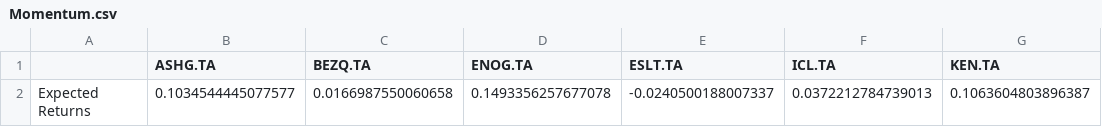
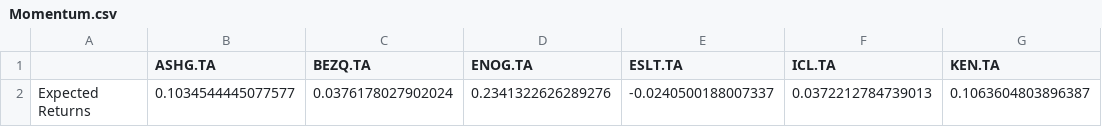
Before and after one commit to VadimBunin/Portfolio_Optimization, a CSV file: data/Momentum.csv, drawn as a sheet; only a part is shown; the diff names each change by its address in the sheet, - before the commit and + after, or states it on an @@ line.

```diff
--- a/data/Momentum.csv
+++ b/data/Momentum.csv
-C2 (BEZQ.TA): 0.0166987550060658
+C2 (BEZQ.TA): 0.0376178027902024
-D2 (ENOG.TA): 0.1493356257677078
+D2 (ENOG.TA): 0.2341322626289276
```
Also changed, not shown: data/'ESLT.TA.csv, data/ENOG.TA.csv, 5 other files.
